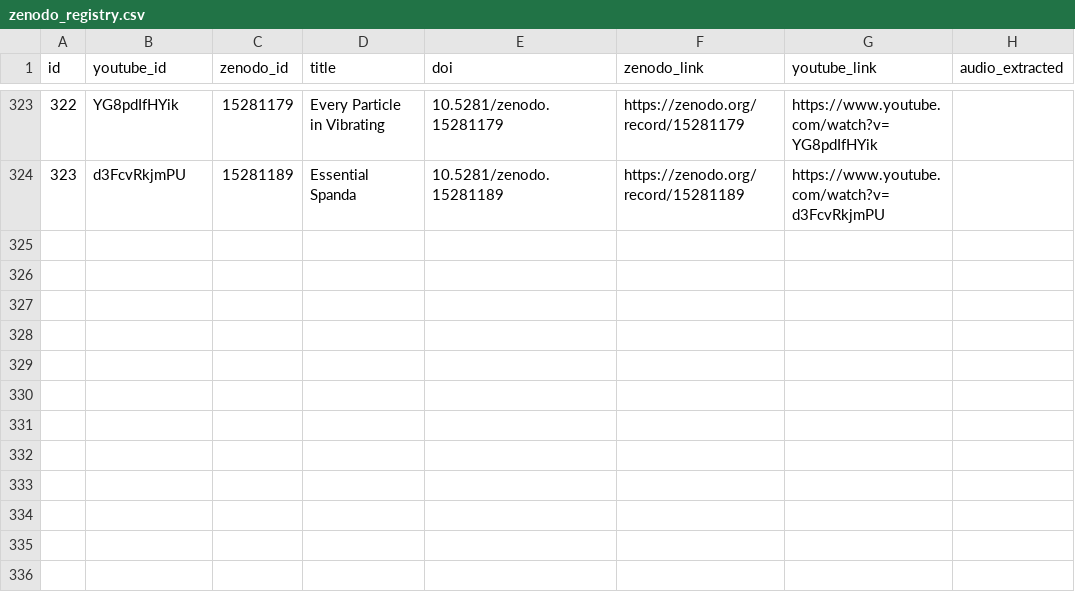
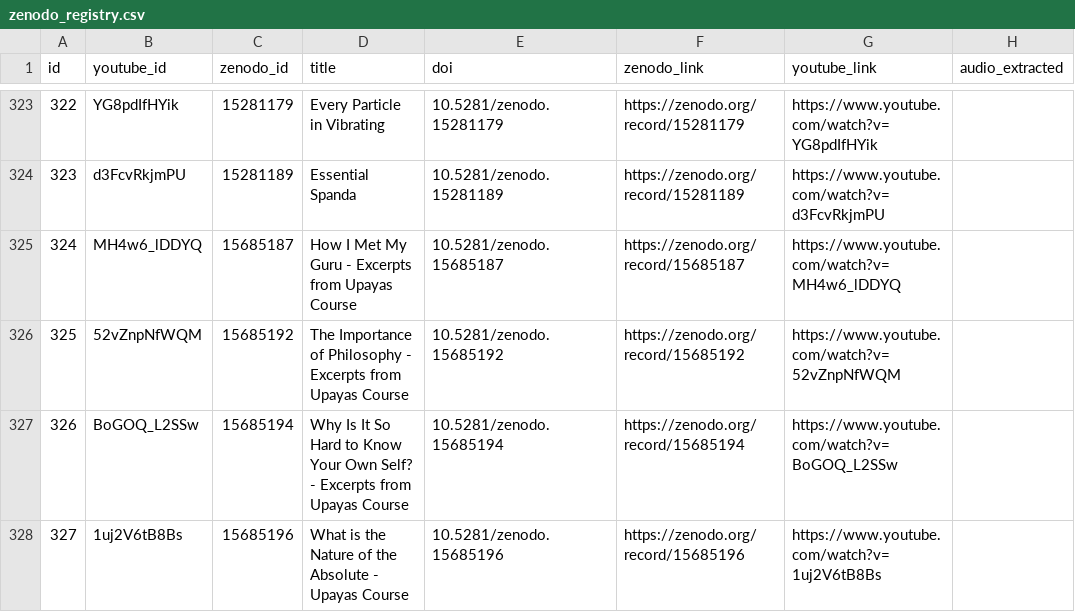
Before and after one commit to dgrmunch/Sarvamnaya-Oral-Tradition-Archive-Tools, a CSV file: zenodo_registry.csv, drawn as a sheet; only a part is shown, gaps mark what is left out; the diff names each change by its address in the sheet, - before the commit and + after, or states it on an @@ line.

```diff
--- a/zenodo_registry.csv
+++ b/zenodo_registry.csv
+row 325: 324 | MH4w6_lDDYQ | 15685187 | How I Met My Guru - Excerpts from Upayas Course | 10.5281/zenodo.15685187 | https://zenodo.org/record/15685187 | https://www.youtube.com/watch?v=MH4w6_lDDYQ
+row 326: 325 | 52vZnpNfWQM | 15685192 | The Importance of Philosophy - Excerpts from Upayas Course | 10.5281/zenodo.15685192 | https://zenodo.org/record/15685192 | https://www.youtube.com/watch?v=52vZnpNfWQM
+row 327: 326 | BoGOQ_L2SSw | 15685194 | Why Is It So Hard to Know Your Own Self? - Excerpts from Upayas Course | 10.5281/zenodo.15685194 | https://zenodo.org/record/15685194 | https://www.youtube.com/watch?v=BoGOQ_L2SSw
+row 328: 327 | 1uj2V6tB8Bs | 15685196 | What is the Nature of the Absolute - Upayas Course | 10.5281/zenodo.15685196 | https://zenodo.org/record/15685196 | https://www.youtube.com/watch?v=1uj2V6tB8Bs
```
Also changed, not shown: 1 other file.
